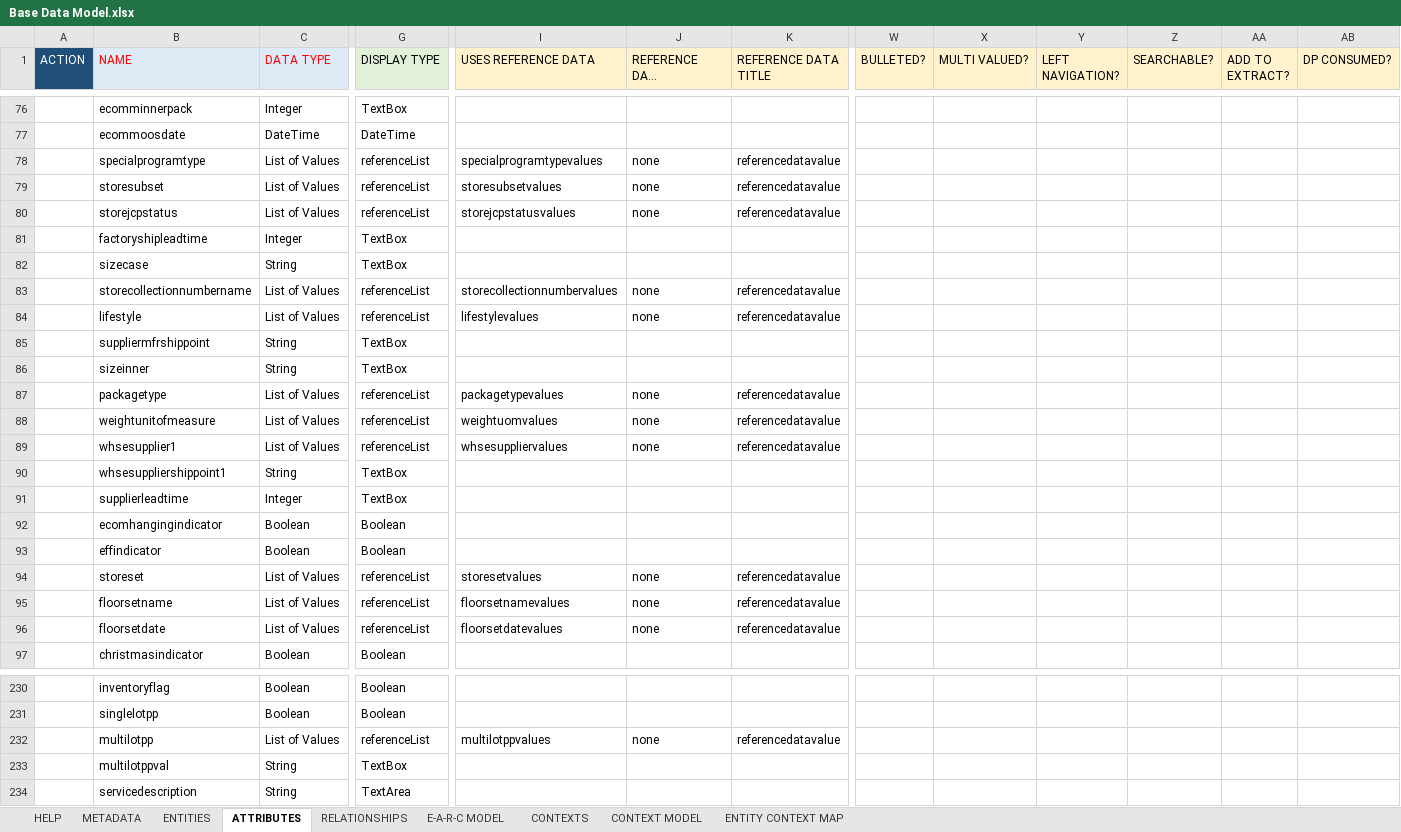
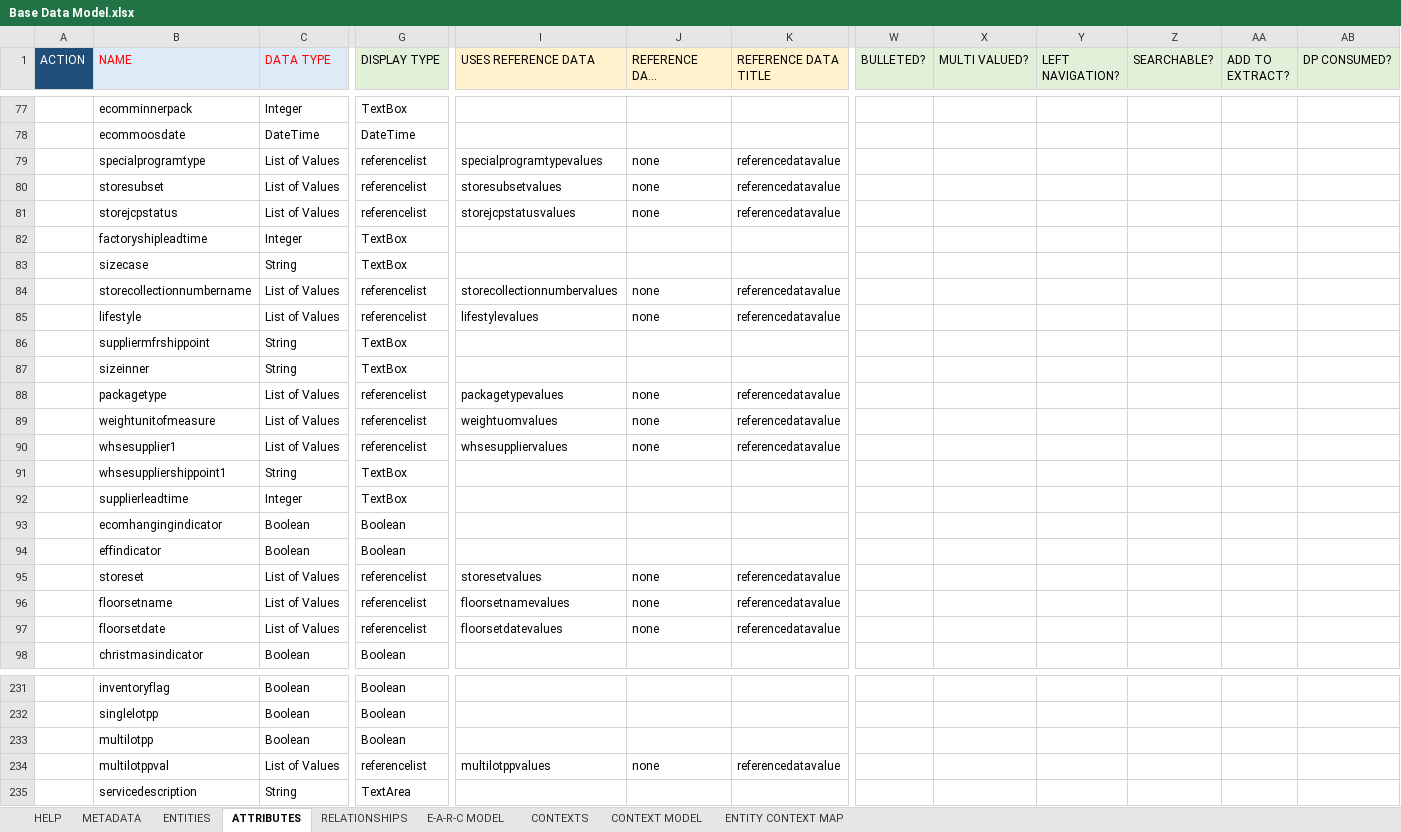
Before and after one commit to rsrd/Tesa_Demo, an Excel workbook: jcp-dmd/Base Data Model.xlsx, sheet ATTRIBUTES, drawn as a sheet; only a part is shown, gaps mark what is left out; long unchanged cells end in …; values as stored, in another font and other column widths than the file's, no borders; conditional formats not drawn; addresses are those after the commit; the diff covers the shown part only; the diff names each change by its address in the sheet, - before the commit and + after, or states it on an @@ line.

```diff
--- a/jcp-dmd/Base Data Model.xlsx (sheet ATTRIBUTES)
+++ b/jcp-dmd/Base Data Model.xlsx (sheet ATTRIBUTES)
-W1:AB1 fill: #FFF2CC
+W1:AB1 fill: #E2F0D9
-G79:G81 (DISPLAY TYPE): referenceList
+G79:G81 (DISPLAY TYPE): referencelist
-G84:G85 (DISPLAY TYPE): referenceList
+G84:G85 (DISPLAY TYPE): referencelist
-G88:G90 (DISPLAY TYPE): referenceList
+G88:G90 (DISPLAY TYPE): referencelist
-G95:G97 (DISPLAY TYPE): referenceList
+G95:G97 (DISPLAY TYPE): referencelist
-C233 (DATA TYPE): List of Values
+C233 (DATA TYPE): Boolean
-G233 (DISPLAY TYPE): referenceList
+G233 (DISPLAY TYPE): Boolean
-I233 (USES REFERENCE DATA): multilotppvalues
+I233 (USES REFERENCE DATA): (empty)
-J233 (REFERENCE DATA THUMBNAIL): none
+J233 (REFERENCE DATA THUMBNAIL): (empty)
-K233 (REFERENCE DATA TITLE): referencedatavalue
+K233 (REFERENCE DATA TITLE): (empty)
-C234 (DATA TYPE): String
+C234 (DATA TYPE): List of Values
-G234 (DISPLAY TYPE): TextBox
+G234 (DISPLAY TYPE): referencelist
-I234 (USES REFERENCE DATA): (empty)
+I234 (USES REFERENCE DATA): multilotppvalues
-J234 (REFERENCE DATA THUMBNAIL): (empty)
+J234 (REFERENCE DATA THUMBNAIL): none
-K234 (REFERENCE DATA TITLE): (empty)
+K234 (REFERENCE DATA TITLE): referencedatavalue
```
Also changed, not shown: 5 added rows, 2 moved rows, 78 edited cells and cell formats elsewhere in this sheet, sheet E-A-R-C MODEL, sheet RELATIONSHIPS.
